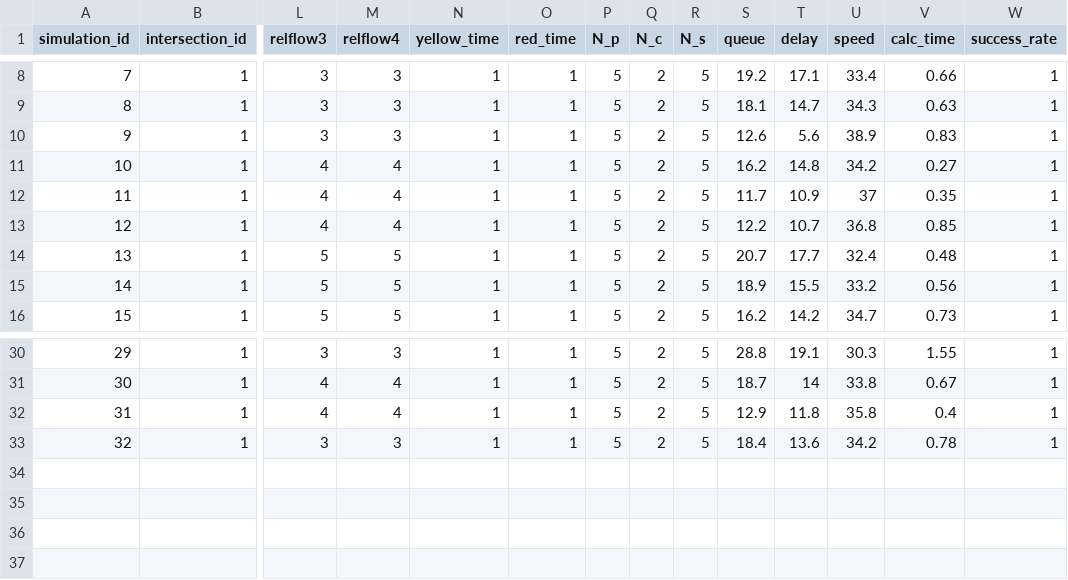
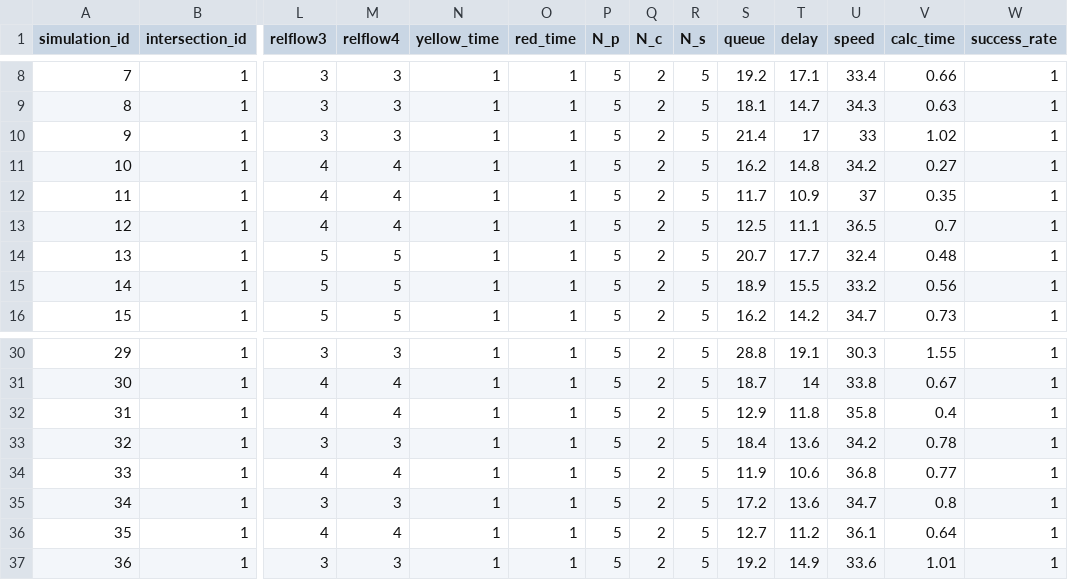
Before and after one commit to Kaz-0105/simulator_17phase, a CSV file: results/1-1_network/misc.csv, drawn as a sheet; only a part is shown, gaps mark what is left out; rows hold the shown columns only; the diff names each change by its address in the sheet, - before the commit and + after, or states it on an @@ line.

```diff
--- a/results/1-1_network/misc.csv
+++ b/results/1-1_network/misc.csv
-S10 (queue): 12.6
+S10 (queue): 21.4
-T10 (delay): 5.6
+T10 (delay): 17
-U10 (speed): 38.9
+U10 (speed): 33
-V10 (calc_time): 0.83
+V10 (calc_time): 1.02
-S13 (queue): 12.2
+S13 (queue): 12.5
-T13 (delay): 10.7
+T13 (delay): 11.1
-U13 (speed): 36.8
+U13 (speed): 36.5
-V13 (calc_time): 0.85
+V13 (calc_time): 0.7
+row 34: 33 | 1 | 4 | 4 | 1 | 1 | 5 | 2 | 5 | 11.9 | 10.6 | 36.8 | 0.77 | 1
+row 35: 34 | 1 | 3 | 3 | 1 | 1 | 5 | 2 | 5 | 17.2 | 13.6 | 34.7 | 0.8 | 1
+row 36: 35 | 1 | 4 | 4 | 1 | 1 | 5 | 2 | 5 | 12.7 | 11.2 | 36.1 | 0.64 | 1
+row 37: 36 | 1 | 3 | 3 | 1 | 1 | 5 | 2 | 5 | 19.2 | 14.9 | 33.6 | 1.01 | 1
```
Also changed, not shown: 8 other files.
